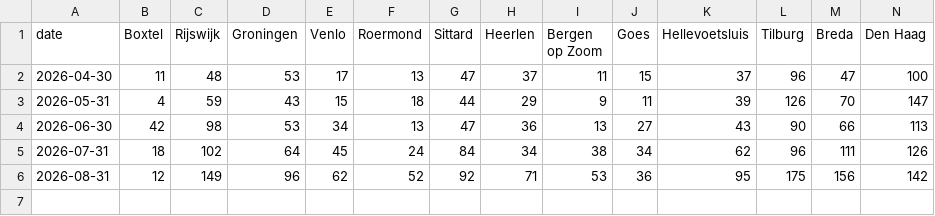
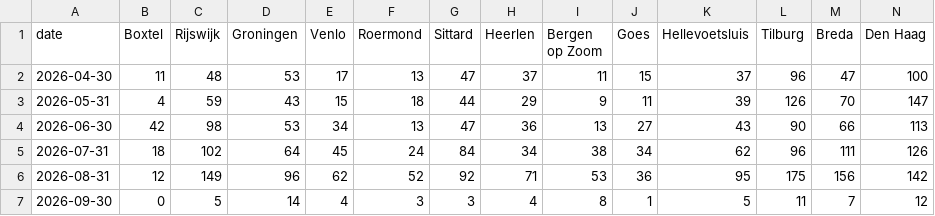
Before and after one commit to scalato/1box-dashboard, a CSV file: data/sp/conversations_by_location.csv, drawn as a sheet; only a part is shown; rows hold the shown columns only; the diff names each change by its address in the sheet, - before the commit and + after, or states it on an @@ line.

Commit message:
Update MIS data - 2026-09-02

```diff
--- a/data/sp/conversations_by_location.csv
+++ b/data/sp/conversations_by_location.csv
+row 7: 2026-09-30 | 0 | 5 | 14 | 4 | 3 | 3 | 4 | 8 | 1 | 5 | 11 | 7 | 12
```
Also changed, not shown: data/sp/conversations_by_category.csv, data/sp/escalations_by_category.csv, 2 other files.
